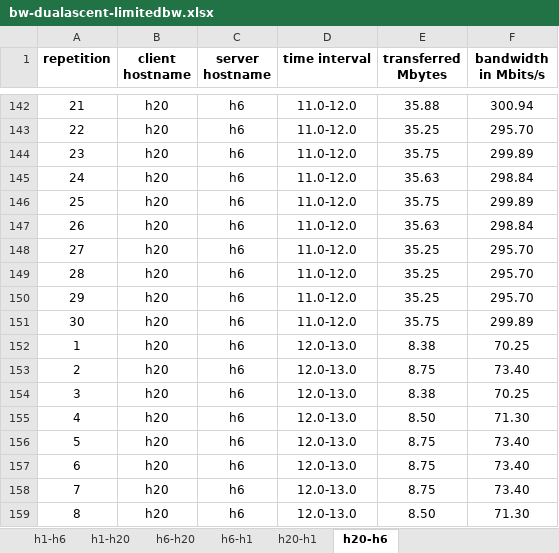
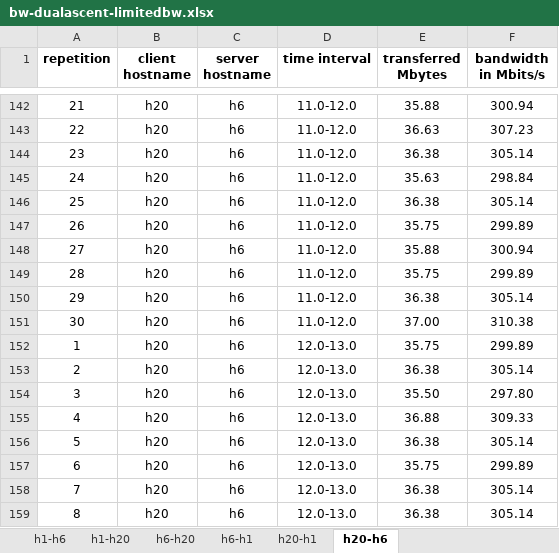
Before and after one commit to SpeedJack/anaws, an Excel workbook: analysis/bw-dualascent-limitedbw.xlsx, sheet h20-h6, drawn as a sheet; only a part is shown, gaps mark what is left out; values as stored, in another font and other column widths than the file's, no borders; the diff covers the shown part only; the diff names each change by its address in the sheet, - before the commit and + after, or states it on an @@ line.

```diff
--- a/analysis/bw-dualascent-limitedbw.xlsx (sheet h20-h6)
+++ b/analysis/bw-dualascent-limitedbw.xlsx (sheet h20-h6)
-E143 (transferred Mbytes): 35.25
+E143 (transferred Mbytes): 36.63
-F143 (bandwidth in Mbits/s): 295.70
+F143 (bandwidth in Mbits/s): 307.23
-E144 (transferred Mbytes): 35.75
+E144 (transferred Mbytes): 36.38
-F144 (bandwidth in Mbits/s): 299.89
+F144 (bandwidth in Mbits/s): 305.14
-E146 (transferred Mbytes): 35.75
+E146 (transferred Mbytes): 36.38
-F146 (bandwidth in Mbits/s): 299.89
+F146 (bandwidth in Mbits/s): 305.14
-E147 (transferred Mbytes): 35.63
+E147 (transferred Mbytes): 35.75
-F147 (bandwidth in Mbits/s): 298.84
+F147 (bandwidth in Mbits/s): 299.89
-E148 (transferred Mbytes): 35.25
+E148 (transferred Mbytes): 35.88
-F148 (bandwidth in Mbits/s): 295.70
+F148 (bandwidth in Mbits/s): 300.94
-E149 (transferred Mbytes): 35.25
+E149 (transferred Mbytes): 35.75
-F149 (bandwidth in Mbits/s): 295.70
+F149 (bandwidth in Mbits/s): 299.89
-E150 (transferred Mbytes): 35.25
+E150 (transferred Mbytes): 36.38
-F150 (bandwidth in Mbits/s): 295.70
+F150 (bandwidth in Mbits/s): 305.14
-E151 (transferred Mbytes): 35.75
+E151 (transferred Mbytes): 37.00
-F151 (bandwidth in Mbits/s): 299.89
+F151 (bandwidth in Mbits/s): 310.38
-E152 (transferred Mbytes): 8.38
+E152 (transferred Mbytes): 35.75
-F152 (bandwidth in Mbits/s): 70.25
+F152 (bandwidth in Mbits/s): 299.89
-E153 (transferred Mbytes): 8.75
+E153 (transferred Mbytes): 36.38
-F153 (bandwidth in Mbits/s): 73.40
+F153 (bandwidth in Mbits/s): 305.14
-E154 (transferred Mbytes): 8.38
+E154 (transferred Mbytes): 35.50
-F154 (bandwidth in Mbits/s): 70.25
+F154 (bandwidth in Mbits/s): 297.80
-E155 (transferred Mbytes): 8.50
+E155 (transferred Mbytes): 36.88
-F155 (bandwidth in Mbits/s): 71.30
+F155 (bandwidth in Mbits/s): 309.33
-E156 (transferred Mbytes): 8.75
+E156 (transferred Mbytes): 36.38
-F156 (bandwidth in Mbits/s): 73.40
+F156 (bandwidth in Mbits/s): 305.14
-E157 (transferred Mbytes): 8.75
+E157 (transferred Mbytes): 35.75
-F157 (bandwidth in Mbits/s): 73.40
+F157 (bandwidth in Mbits/s): 299.89
-E158 (transferred Mbytes): 8.75
+E158 (transferred Mbytes): 36.38
-F158 (bandwidth in Mbits/s): 73.40
+F158 (bandwidth in Mbits/s): 305.14
-E159 (transferred Mbytes): 8.50
+E159 (transferred Mbytes): 36.38
-F159 (bandwidth in Mbits/s): 71.30
+F159 (bandwidth in Mbits/s): 305.14
```
Also changed, not shown: other rows of this sheet, analysis/test-dijkstra-dualascent.xlsx.
